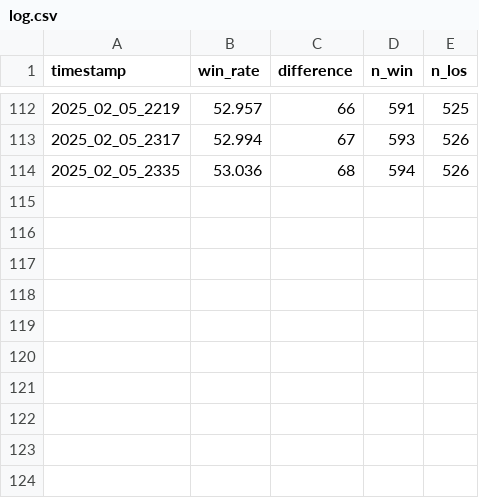
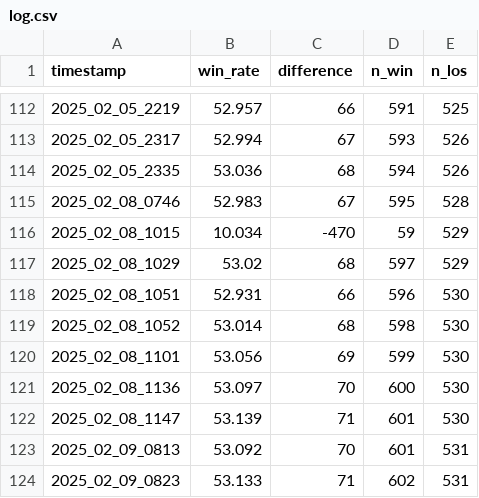
Before and after one commit to govin08/travail, a CSV file: 2025/0126_ocr_win_rate/log.csv, drawn as a sheet; only a part is shown, gaps mark what is left out; the diff names each change by its address in the sheet, - before the commit and + after, or states it on an @@ line.

Commit message:
win_rate

```diff
--- a/2025/0126_ocr_win_rate/log.csv
+++ b/2025/0126_ocr_win_rate/log.csv
+row 115: 2025_02_08_0746 | 52.983 | 67 | 595 | 528
+row 116: 2025_02_08_1015 | 10.034 | -470 | 59 | 529
+row 117: 2025_02_08_1029 | 53.02 | 68 | 597 | 529
+row 118: 2025_02_08_1051 | 52.931 | 66 | 596 | 530
+row 119: 2025_02_08_1052 | 53.014 | 68 | 598 | 530
+row 120: 2025_02_08_1101 | 53.056 | 69 | 599 | 530
+row 121: 2025_02_08_1136 | 53.097 | 70 | 600 | 530
+row 122: 2025_02_08_1147 | 53.139 | 71 | 601 | 530
+row 123: 2025_02_09_0813 | 53.092 | 70 | 601 | 531
+row 124: 2025_02_09_0823 | 53.133 | 71 | 602 | 531
```
Also changed, not shown: 2 other files.
